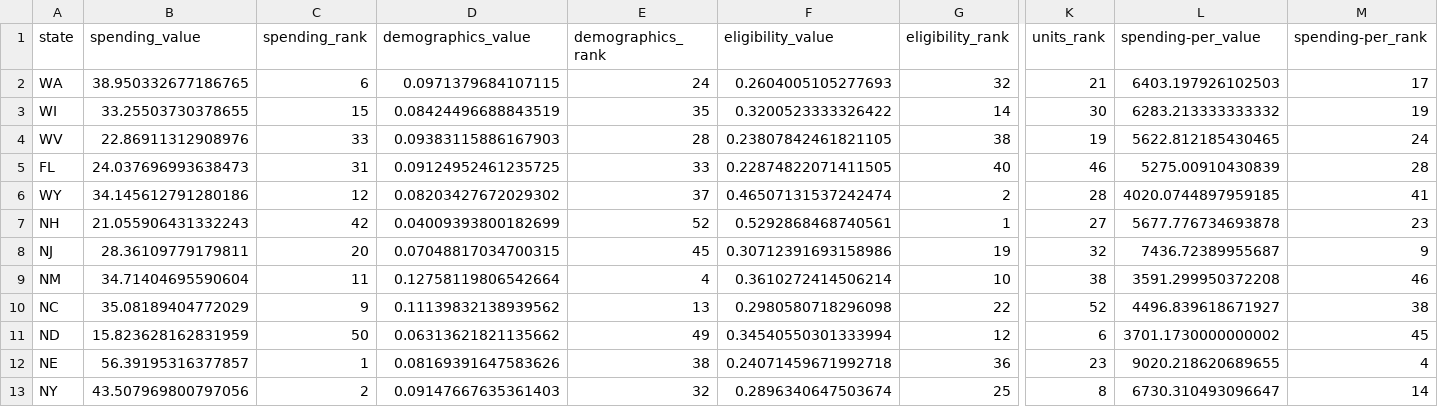
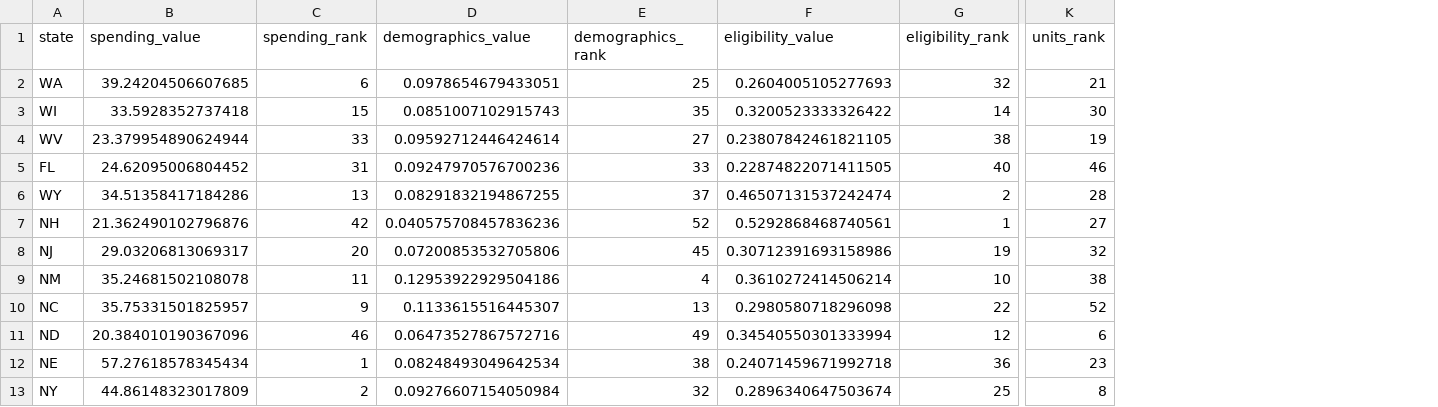
Before and after one commit to UrbanInstitute/what-drives-state-spending, a CSV file: app/data/ccdf.csv, drawn as a sheet; only a part is shown, gaps mark what is left out; the diff covers the shown part only; the diff names each change by its address in the sheet, - before the commit and + after, or states it on an @@ line.

```diff
--- a/app/data/ccdf.csv
+++ b/app/data/ccdf.csv
-column L (spending-per_value), rows 2-13: 6403.197926102503 | 6283.213333333332 | 5622.812185430465 | 5275.00910430839 | 4020.0744897959185 | 5677.776734693878 | 7436.72389955687 | 3591.299950372208 | 4496.839618671927 | 3701.1730000000002 | 9020.218620689655 | 6730.310493096647
-column M (spending-per_rank), rows 2-13: 17 | 19 | 24 | 28 | 41 | 23 | 9 | 46 | 38 | 45 | 4 | 14
-B2 (spending_value): 38.950332677186765
+B2 (spending_value): 39.24204506607685
-D2 (demographics_value): 0.0971379684107115
+D2 (demographics_value): 0.0978654679433051
-E2 (demographics_rank): 24
+E2 (demographics_rank): 25
-B3 (spending_value): 33.25503730378655
+B3 (spending_value): 33.5928352737418
-D3 (demographics_value): 0.08424496688843519
+D3 (demographics_value): 0.0851007102915743
-B4 (spending_value): 22.86911312908976
+B4 (spending_value): 23.379954890624944
-D4 (demographics_value): 0.09383115886167903
+D4 (demographics_value): 0.09592712446424614
-E4 (demographics_rank): 28
+E4 (demographics_rank): 27
-B5 (spending_value): 24.037696993638473
+B5 (spending_value): 24.62095006804452
-D5 (demographics_value): 0.09124952461235725
+D5 (demographics_value): 0.09247970576700236
-B6 (spending_value): 34.145612791280186
+B6 (spending_value): 34.51358417184286
-C6 (spending_rank): 12
+C6 (spending_rank): 13
-D6 (demographics_value): 0.08203427672029302
+D6 (demographics_value): 0.08291832194867255
-B7 (spending_value): 21.055906431332243
+B7 (spending_value): 21.362490102796876
-D7 (demographics_value): 0.04009393800182699
+D7 (demographics_value): 0.040575708457836236
-B8 (spending_value): 28.36109779179811
+B8 (spending_value): 29.03206813069317
-D8 (demographics_value): 0.07048817034700315
+D8 (demographics_value): 0.07200853532705806
-B9 (spending_value): 34.71404695590604
+B9 (spending_value): 35.24681502108078
-D9 (demographics_value): 0.12758119806542664
+D9 (demographics_value): 0.12953922929504186
-B10 (spending_value): 35.08189404772029
+B10 (spending_value): 35.75331501825957
-D10 (demographics_value): 0.11139832138939562
+D10 (demographics_value): 0.1133615516445307
-B11 (spending_value): 15.823628162831959
+B11 (spending_value): 20.384010190367096
-C11 (spending_rank): 50
+C11 (spending_rank): 46
-D11 (demographics_value): 0.06313621821135662
+D11 (demographics_value): 0.06473527867572716
-B12 (spending_value): 56.39195316377857
+B12 (spending_value): 57.27618578345434
-D12 (demographics_value): 0.08169391647583626
+D12 (demographics_value): 0.08248493049642534
-B13 (spending_value): 43.507969800797056
+B13 (spending_value): 44.86148323017809
-D13 (demographics_value): 0.09147667635361403
+D13 (demographics_value): 0.09276607154050984
```
Also changed, not shown: 119 edited cells elsewhere in this file, app/data/annotations/headerInfo.csv, app/data/medicaid.csv, 22 other files.
